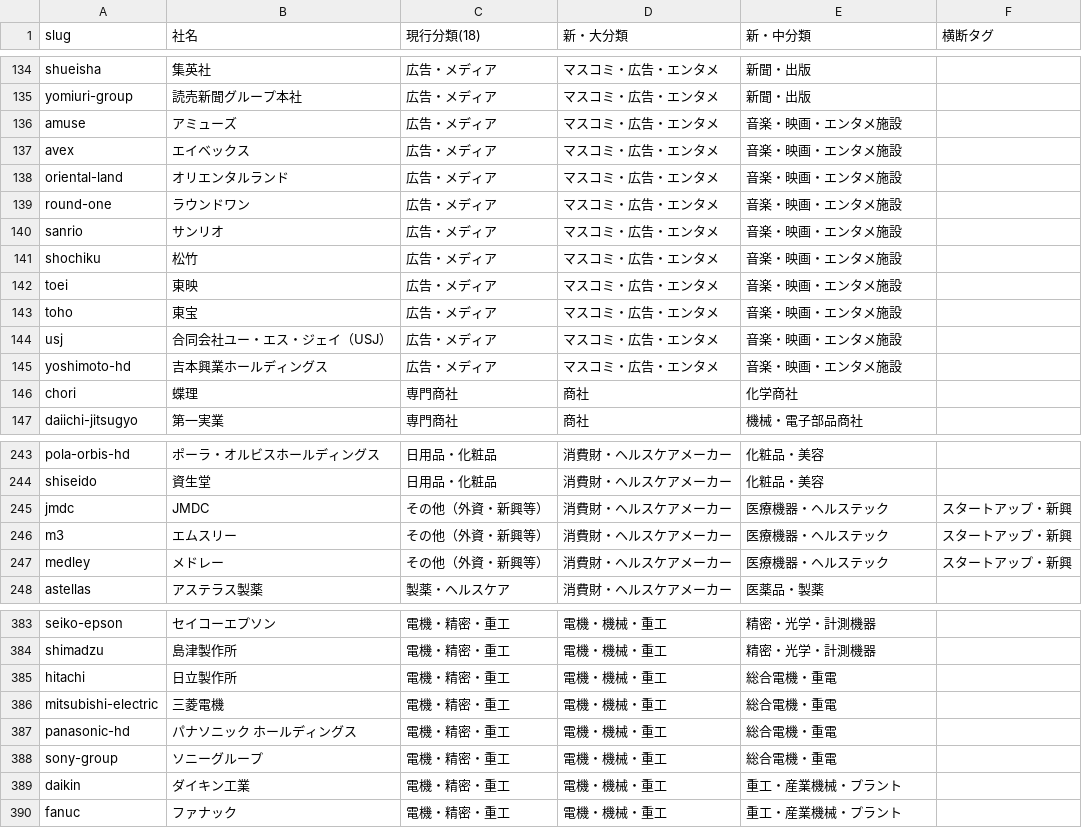
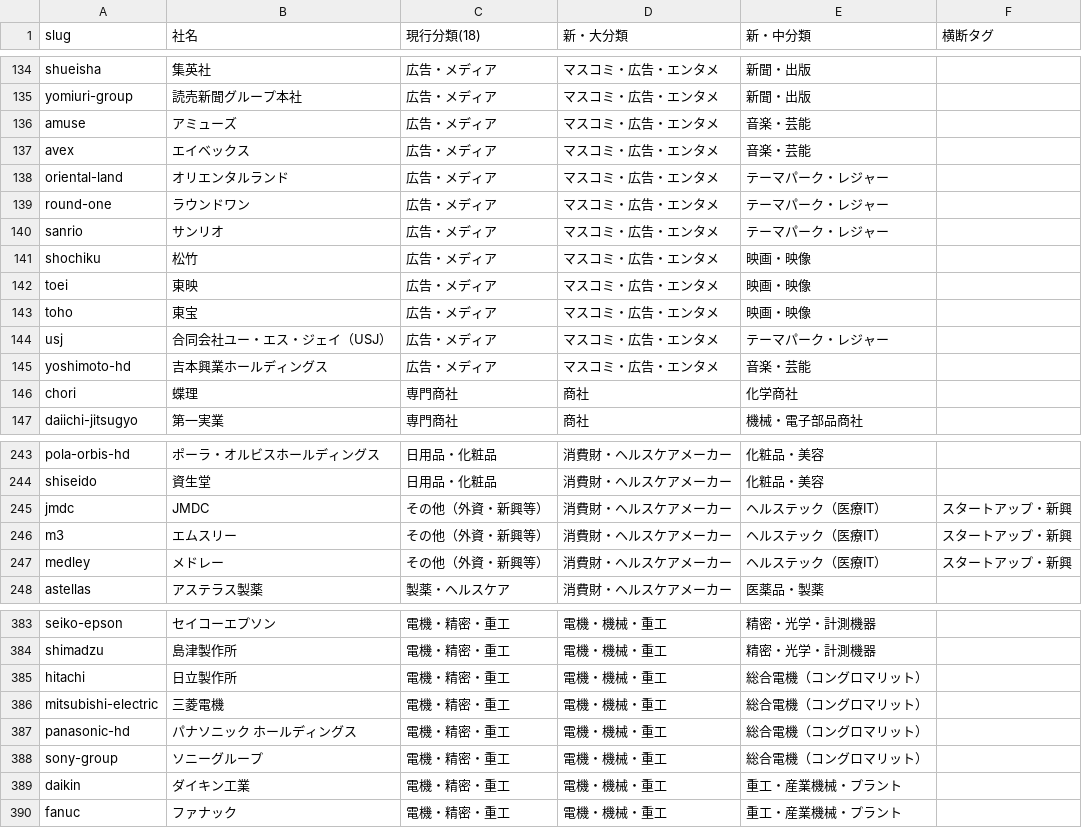
Before and after one commit to hikkoshimarche/10koma-shukatsu, a CSV file: tools/taxonomy_companies.csv, drawn as a sheet; only a part is shown, gaps mark what is left out.

```diff
--- a/tools/taxonomy_companies.csv
+++ b/tools/taxonomy_companies.csv
@@ -135,12 +135,12 @@ shueisha,集英社,広告・メディア,マスコミ・広告・エンタメ,
 yomiuri-group,読売新聞グループ本社,広告・メディア,マスコミ・広告・エンタメ,新聞・出版,
-amuse,アミューズ,広告・メディア,マスコミ・広告・エンタメ,音楽・映画・エンタメ施設,
-avex,エイベックス,広告・メディア,マスコミ・広告・エンタメ,音楽・映画・エンタメ施設,
-oriental-land,オリエンタルランド,広告・メディア,マスコミ・広告・エンタメ,音楽・映画・エンタメ施設,
-round-one,ラウンドワン,広告・メディア,マスコミ・広告・エンタメ,音楽・映画・エンタメ施設,
-sanrio,サンリオ,広告・メディア,マスコミ・広告・エンタメ,音楽・映画・エンタメ施設,
-shochiku,松竹,広告・メディア,マスコミ・広告・エンタメ,音楽・映画・エンタメ施設,
-toei,東映,広告・メディア,マスコミ・広告・エンタメ,音楽・映画・エンタメ施設,
-toho,東宝,広告・メディア,マスコミ・広告・エンタメ,音楽・映画・エンタメ施設,
-usj,合同会社ユー・エス・ジェイ（USJ）,広告・メディア,マスコミ・広告・エンタメ,音楽・映画・エンタメ施設,
-yoshimoto-hd,吉本興業ホールディングス,広告・メディア,マスコミ・広告・エンタメ,音楽・映画・エンタメ施設,
+amuse,アミューズ,広告・メディア,マスコミ・広告・エンタメ,音楽・芸能,
+avex,エイベックス,広告・メディア,マスコミ・広告・エンタメ,音楽・芸能,
+oriental-land,オリエンタルランド,広告・メディア,マスコミ・広告・エンタメ,テーマパーク・レジャー,
+round-one,ラウンドワン,広告・メディア,マスコミ・広告・エンタメ,テーマパーク・レジャー,
+sanrio,サンリオ,広告・メディア,マスコミ・広告・エンタメ,テーマパーク・レジャー,
+shochiku,松竹,広告・メディア,マスコミ・広告・エンタメ,映画・映像,
+toei,東映,広告・メディア,マスコミ・広告・エンタメ,映画・映像,
+toho,東宝,広告・メディア,マスコミ・広告・エンタメ,映画・映像,
+usj,合同会社ユー・エス・ジェイ（USJ）,広告・メディア,マスコミ・広告・エンタメ,テーマパーク・レジャー,
+yoshimoto-hd,吉本興業ホールディングス,広告・メディア,マスコミ・広告・エンタメ,音楽・芸能,
 chori,蝶理,専門商社,商社,化学商社,
@@ -244,5 +244,5 @@ pola-orbis-hd,ポーラ・オルビスホールディングス,日用品・化
 shiseido,資生堂,日用品・化粧品,消費財・ヘルスケアメーカー,化粧品・美容,
-jmdc,JMDC,その他（外資・新興等）,消費財・ヘルスケアメーカー,医療機器・ヘルステック,スタートアップ・新興
-m3,エムスリー,その他（外資・新興等）,消費財・ヘルスケアメーカー,医療機器・ヘルステック,スタートアップ・新興
-medley,メドレー,その他（外資・新興等）,消費財・ヘルスケアメーカー,医療機器・ヘルステック,スタートアップ・新興
+jmdc,JMDC,その他（外資・新興等）,消費財・ヘルスケアメーカー,ヘルステック（医療IT）,スタートアップ・新興
+m3,エムスリー,その他（外資・新興等）,消費財・ヘルスケアメーカー,ヘルステック（医療IT）,スタートアップ・新興
+medley,メドレー,その他（外資・新興等）,消費財・ヘルスケアメーカー,ヘルステック（医療IT）,スタートアップ・新興
 astellas,アステラス製薬,製薬・ヘルスケア,消費財・ヘルスケアメーカー,医薬品・製薬,
@@ -384,6 +384,6 @@ seiko-epson,セイコーエプソン,電機・精密・重工,電機・機械・
 shimadzu,島津製作所,電機・精密・重工,電機・機械・重工,精密・光学・計測機器,
-hitachi,日立製作所,電機・精密・重工,電機・機械・重工,総合電機・重電,
-mitsubishi-electric,三菱電機,電機・精密・重工,電機・機械・重工,総合電機・重電,
-panasonic-hd,パナソニック ホールディングス,電機・精密・重工,電機・機械・重工,総合電機・重電,
-sony-group,ソニーグループ,電機・精密・重工,電機・機械・重工,総合電機・重電,
+hitachi,日立製作所,電機・精密・重工,電機・機械・重工,総合電機（コングロマリット）,
+mitsubishi-electric,三菱電機,電機・精密・重工,電機・機械・重工,総合電機（コングロマリット）,
+panasonic-hd,パナソニック ホールディングス,電機・精密・重工,電機・機械・重工,総合電機（コングロマリット）,
+sony-group,ソニーグループ,電機・精密・重工,電機・機械・重工,総合電機（コングロマリット）,
 daikin,ダイキン工業,電機・精密・重工,電機・機械・重工,重工・産業機械・プラント,
```
Also changed, not shown: 12 other files.
